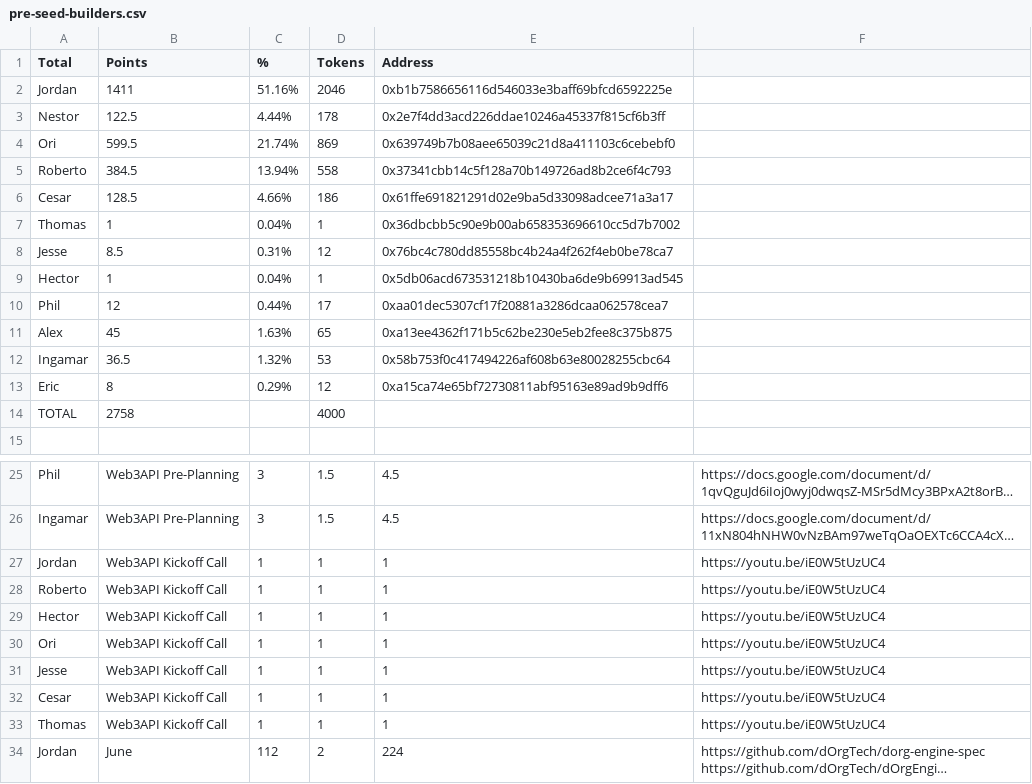
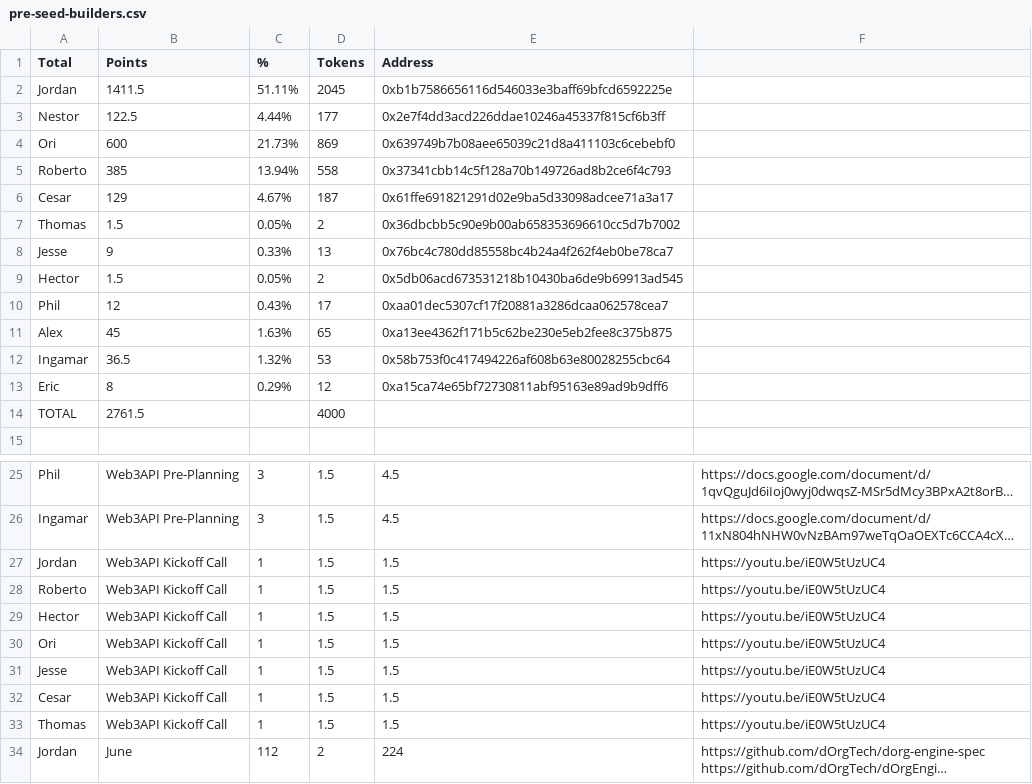
Before and after one commit to tenfinney/dao, a CSV file: token-allocations/pre-seed-builders.csv, drawn as a sheet; only a part is shown, gaps mark what is left out; long unchanged cells end in …; the diff names each change by its address in the sheet, - before the commit and + after, or states it on an @@ line.

```diff
--- a/token-allocations/pre-seed-builders.csv
+++ b/token-allocations/pre-seed-builders.csv
-B2 (Points): 1411
+B2 (Points): 1411.5
-C2 (%): 51.16%
+C2 (%): 51.11%
-D2 (Tokens): 2046
+D2 (Tokens): 2045
-D3 (Tokens): 178
+D3 (Tokens): 177
-B4 (Points): 599.5
+B4 (Points): 600
-C4 (%): 21.74%
+C4 (%): 21.73%
-B5 (Points): 384.5
+B5 (Points): 385
-B6 (Points): 128.5
+B6 (Points): 129
-C6 (%): 4.66%
+C6 (%): 4.67%
-D6 (Tokens): 186
+D6 (Tokens): 187
-B7 (Points): 1
+B7 (Points): 1.5
-C7 (%): 0.04%
+C7 (%): 0.05%
-D7 (Tokens): 1
+D7 (Tokens): 2
-B8 (Points): 8.5
+B8 (Points): 9
-C8 (%): 0.31%
+C8 (%): 0.33%
-D8 (Tokens): 12
+D8 (Tokens): 13
-B9 (Points): 1
+B9 (Points): 1.5
-C9 (%): 0.04%
+C9 (%): 0.05%
-D9 (Tokens): 1
+D9 (Tokens): 2
-C10 (%): 0.44%
+C10 (%): 0.43%
-B14 (Points): 2758
+B14 (Points): 2761.5
-D27:D33 (Tokens): 1
+D27:D33 (Tokens): 1.5
-E27:E33 (Address): 1
+E27:E33 (Address): 1.5
```
Also changed, not shown: 2 other files.
